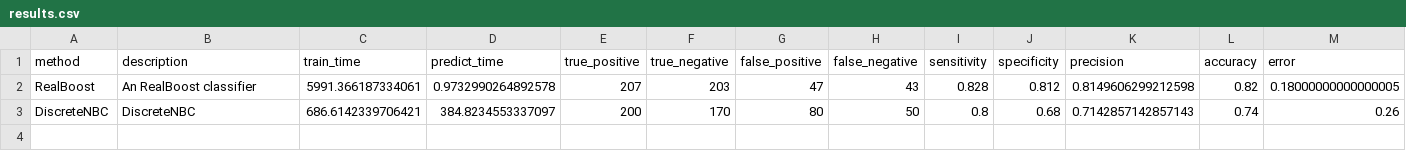
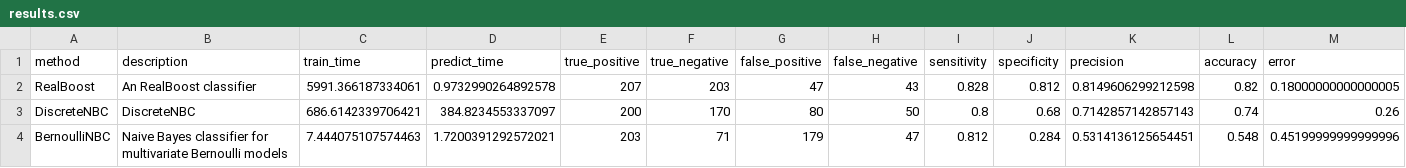
Before and after one commit to wl44545/wl44545.github.io, a CSV file: praca-inzynierska/history/2021_11_28_21_15_00_081017/results.csv, drawn as a sheet; only a part is shown; rows hold the shown columns only; the diff names each change by its address in the sheet, - before the commit and + after, or states it on an @@ line.

Commit message:
Autocommit with results

```diff
--- a/praca-inzynierska/history/2021_11_28_21_15_00_081017/results.csv
+++ b/praca-inzynierska/history/2021_11_28_21_15_00_081017/results.csv
+row 4: BernoulliNBC | Naive Bayes classifier for multivariate Bernoulli models | 7.444075107574463 | 1.7200391292572021 | 203 | 71 | 179 | 47 | 0.812 | 0.284 | 0.5314136125654451 | 0.548 | 0.45199999999999996
```
Also changed, not shown: 5 other files.
